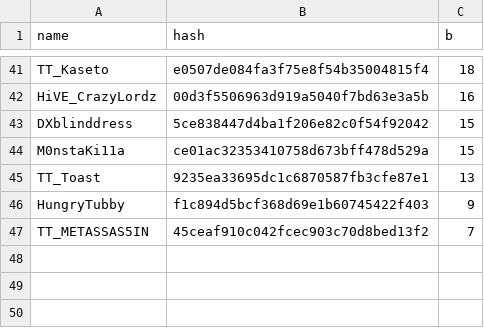
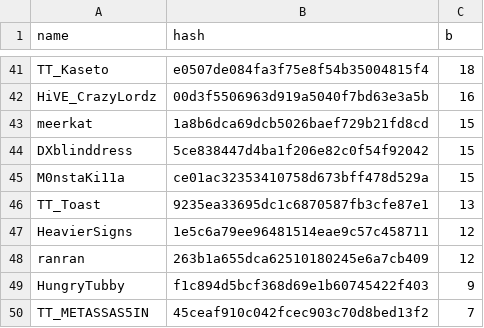
Before and after one commit to catalystblack/catalystblack.github.io, a CSV file: csv/eventide/kills.csv, drawn as a sheet; only a part is shown, gaps mark what is left out.

```diff
--- a/csv/eventide/kills.csv
+++ b/csv/eventide/kills.csv
@@ -42,2 +42,3 @@ TT_Kaseto,e0507de084fa3f75e8f54b35004815f4,18
 HiVE_CrazyLordz,00d3f5506963d919a5040f7bd63e3a5b,16
+meerkat,1a8b6dca69dcb5026baef729b21fd8cd,15
 DXblinddress,5ce838447d4ba1f206e82c0f54f92042,15
@@ -45,2 +46,4 @@ M0nstaKi11a,ce01ac32353410758d673bff478d529a,15
 TT_Toast,9235ea33695dc1c6870587fb3cfe87e1,13
+HeavierSigns,1e5c6a79ee96481514eae9c57c458711,12
+ranran,263b1a655dca62510180245e6a7cb409,12
 HungryTubby,f1c894d5bcf368d69e1b60745422f403,9
```
Also changed, not shown: csv/data.csv, csv/eventide/assists.csv, 10 other files.
